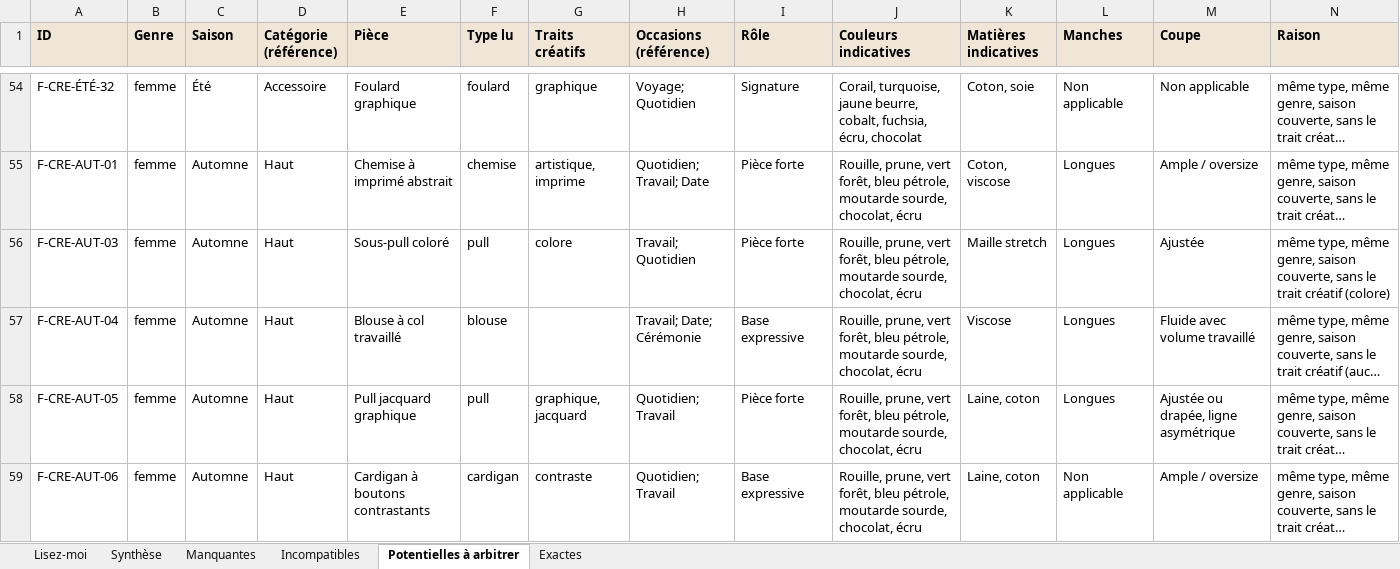
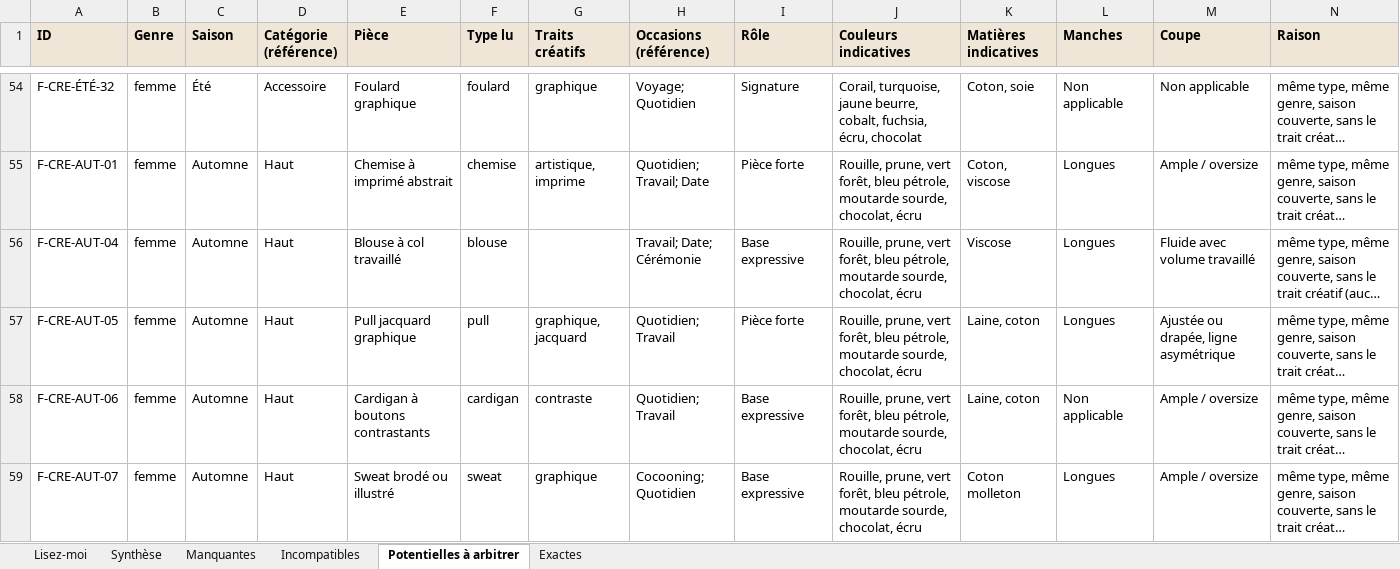
Before and after one commit to EditCapsula/Capsela, an Excel workbook: docs/capsules/creatif/pieces-manquantes-creatif.xlsx, sheet Potentielles à arbitrer, drawn as a sheet; only a part is shown, gaps mark what is left out; the shorter side is filled out with more unchanged rows; long unchanged cells end in …; values as stored, in another font and other column widths than the file's, no borders; rows hold the shown columns only; the diff covers the shown part only; the diff names each change by its address in the sheet, - before the commit and + after, or states it on an @@ line.

```diff
--- a/docs/capsules/creatif/pieces-manquantes-creatif.xlsx (sheet Potentielles à arbitrer)
+++ b/docs/capsules/creatif/pieces-manquantes-creatif.xlsx (sheet Potentielles à arbitrer)
-row 56: F-CRE-AUT-03 | femme | Automne | Haut | Sous-pull coloré | pull | colore | Travail; Quotidien | Pièce forte | Rouille, prune, vert forêt, bleu pétrole, moutarde sourde, chocolat, écru | Maille stretch | Longues | Ajustée | même type, même genre, saison couverte, sans le trait créatif (colore)
```
Also changed, not shown: 3 removed rows elsewhere in this sheet, sheet Manquantes, sheet Synthèse, 8 other files.
